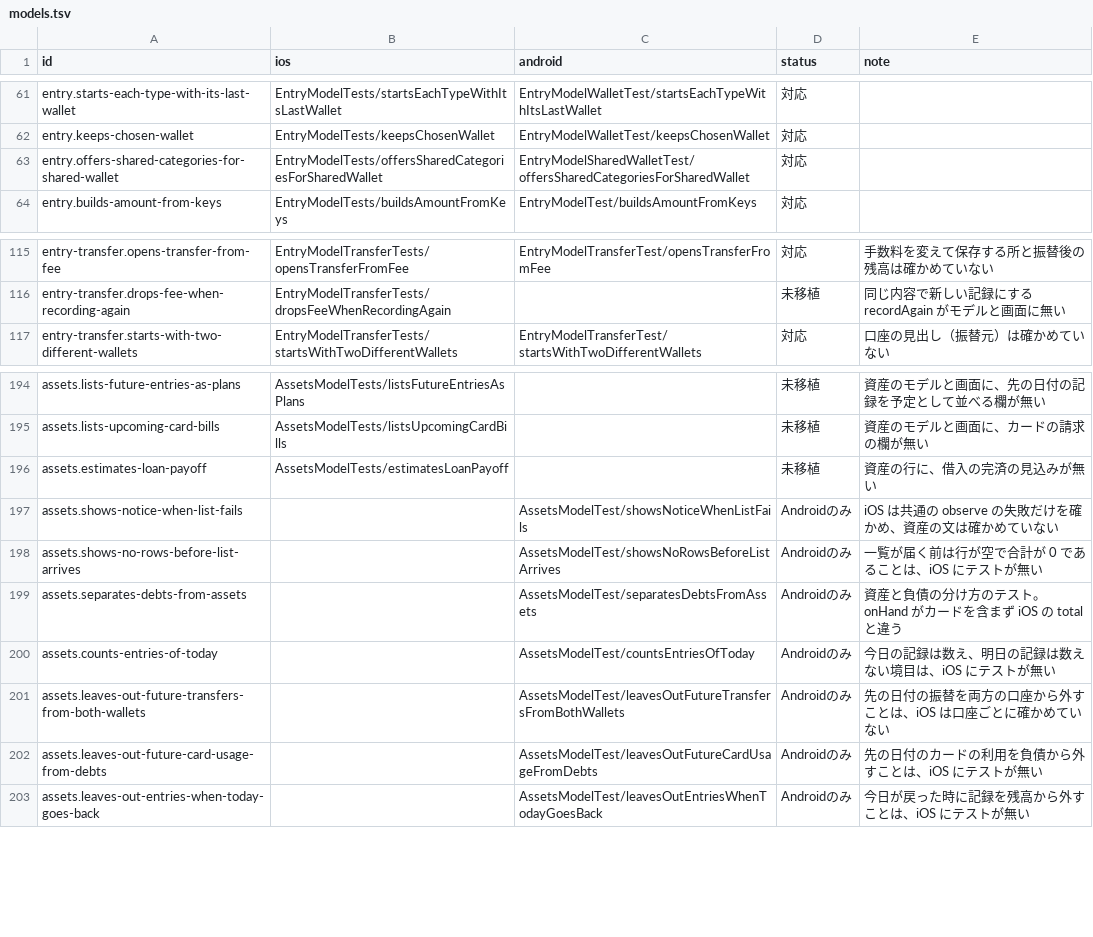
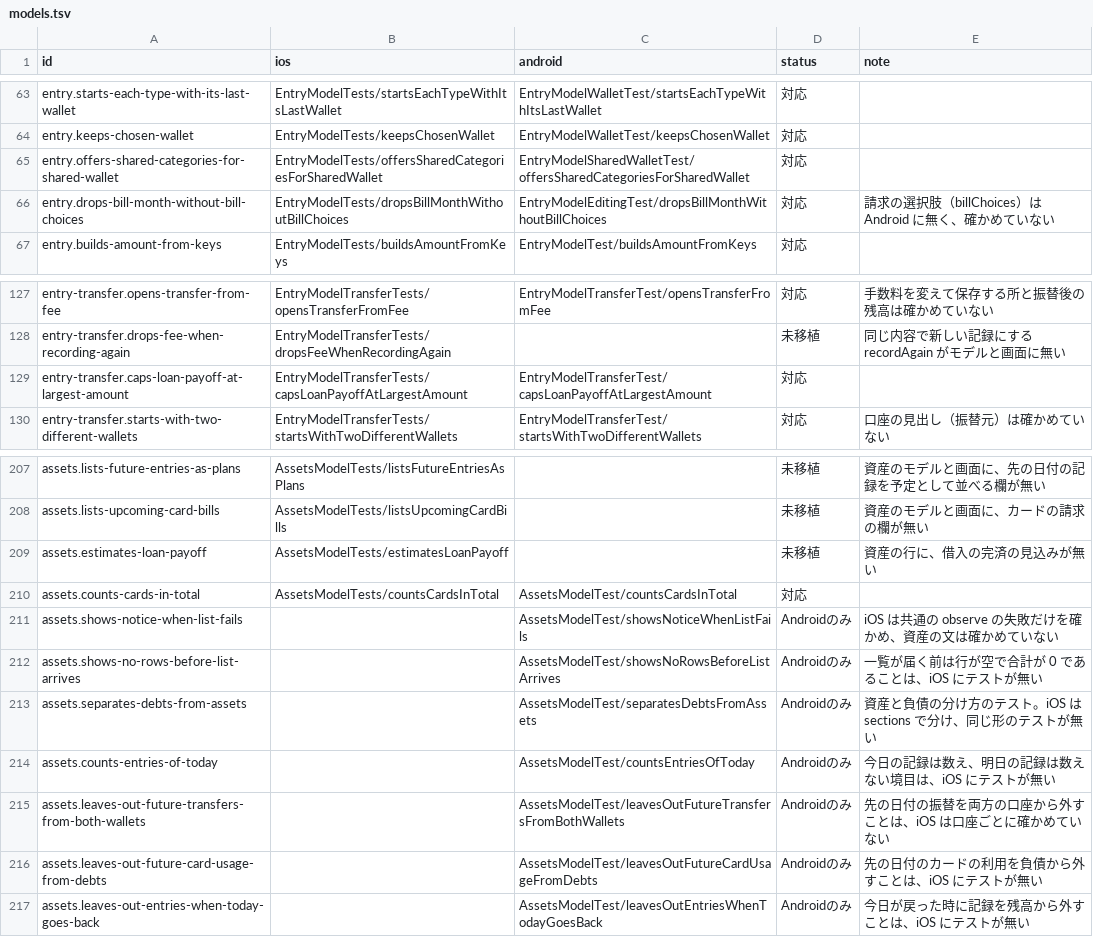
Before and after one commit to yossibank/kakeibot, a TSV file: spec/scenarios/models.tsv, drawn as a sheet; only a part is shown, gaps mark what is left out; the diff covers the shown part only.

```diff
--- a/spec/scenarios/models.tsv
+++ b/spec/scenarios/models.tsv
@@ -63,2 +65,3 @@ entry.keeps-chosen-wallet	EntryModelTests/keepsChosenWallet	EntryModelWalletTest
 entry.offers-shared-categories-for-shared-wallet	EntryModelTests/offersSharedCategoriesForSharedWallet	EntryModelSharedWalletTest/offersSharedCategoriesForSharedWallet	対応	
+entry.drops-bill-month-without-bill-choices	EntryModelTests/dropsBillMonthWithoutBillChoices	EntryModelEditingTest/dropsBillMonthWithoutBillChoices	対応	請求の選択肢（billChoices）は Android に無く、確かめていない
 entry.builds-amount-from-keys	EntryModelTests/buildsAmountFromKeys	EntryModelTest/buildsAmountFromKeys	対応	
@@ -116,2 +128,3 @@ entry-transfer.opens-transfer-from-fee	EntryModelTransferTests/opensTransferFrom
 entry-transfer.drops-fee-when-recording-again	EntryModelTransferTests/dropsFeeWhenRecordingAgain		未移植	同じ内容で新しい記録にする recordAgain がモデルと画面に無い
+entry-transfer.caps-loan-payoff-at-largest-amount	EntryModelTransferTests/capsLoanPayoffAtLargestAmount	EntryModelTransferTest/capsLoanPayoffAtLargestAmount	対応	
 entry-transfer.starts-with-two-different-wallets	EntryModelTransferTests/startsWithTwoDifferentWallets	EntryModelTransferTest/startsWithTwoDifferentWallets	対応	口座の見出し（振替元）は確かめていない
@@ -196,5 +209,6 @@ assets.lists-upcoming-card-bills	AssetsModelTests/listsUpcomingCardBills		未移
 assets.estimates-loan-payoff	AssetsModelTests/estimatesLoanPayoff		未移植	資産の行に、借入の完済の見込みが無い
+assets.counts-cards-in-total	AssetsModelTests/countsCardsInTotal	AssetsModelTest/countsCardsInTotal	対応	
 assets.shows-notice-when-list-fails		AssetsModelTest/showsNoticeWhenListFails	Androidのみ	iOS は共通の observe の失敗だけを確かめ、資産の文は確かめていない
 assets.shows-no-rows-before-list-arrives		AssetsModelTest/showsNoRowsBeforeListArrives	Androidのみ	一覧が届く前は行が空で合計が 0 であることは、iOS にテストが無い
-assets.separates-debts-from-assets		AssetsModelTest/separatesDebtsFromAssets	Androidのみ	資産と負債の分け方のテスト。onHand がカードを含まず iOS の total と違う
+assets.separates-debts-from-assets		AssetsModelTest/separatesDebtsFromAssets	Androidのみ	資産と負債の分け方のテスト。iOS は sections で分け、同じ形のテストが無い
 assets.counts-entries-of-today		AssetsModelTest/countsEntriesOfToday	Androidのみ	今日の記録は数え、明日の記録は数えない境目は、iOS にテストが無い
```
Also changed, not shown: 11 added rows and 15 edited cells elsewhere in this file, 22 other files.
